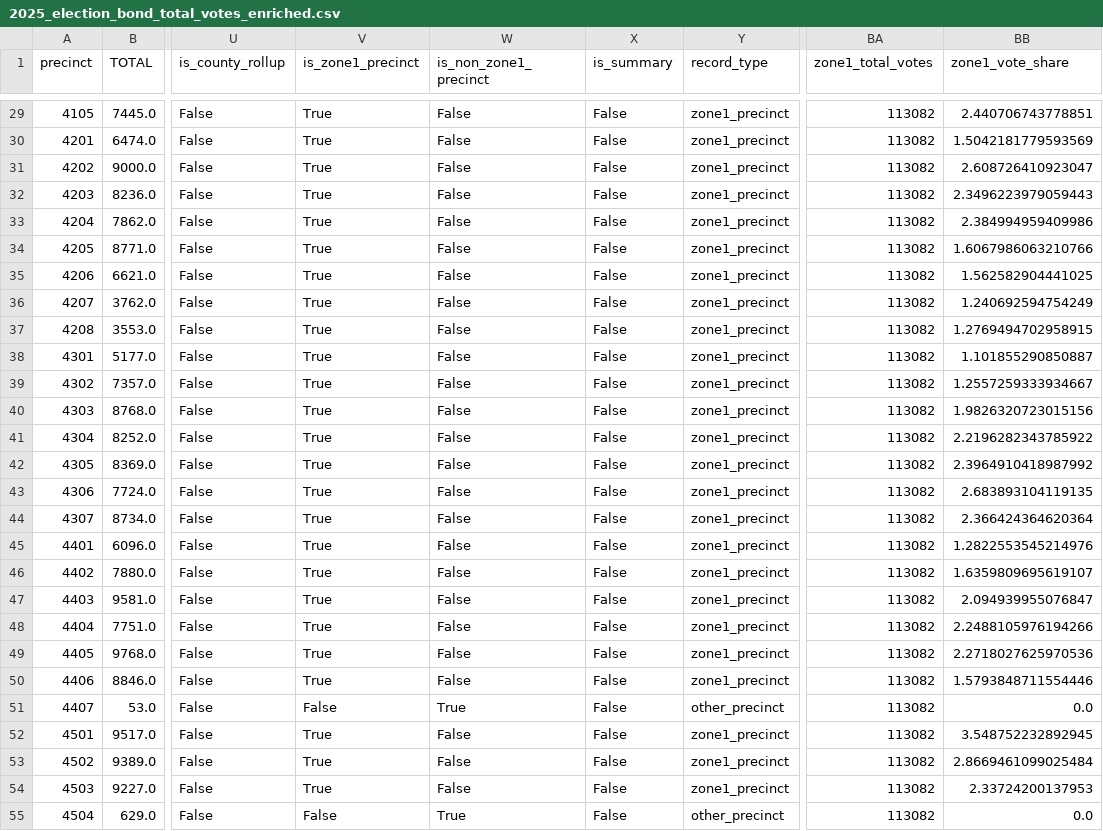
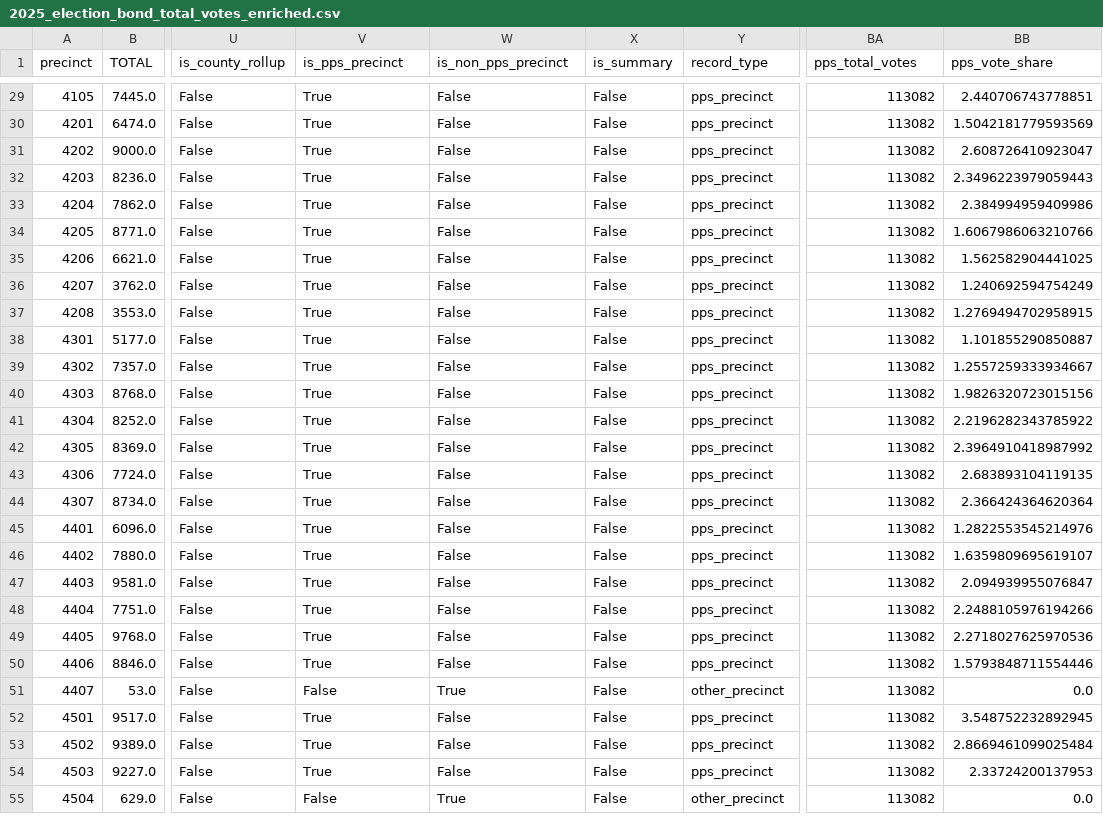
Before and after one commit to StatecraftAI/maps, a CSV file: data/elections/2025_election_bond_total_votes_enriched.csv, drawn as a sheet; only a part is shown, gaps mark what is left out; the diff covers the shown part only; the diff names each change by its address in the sheet, - before the commit and + after, or states it on an @@ line.

```diff
--- a/data/elections/2025_election_bond_total_votes_enriched.csv
+++ b/data/elections/2025_election_bond_total_votes_enriched.csv
-V1: is_zone1_precinct
+V1: is_pps_precinct
-W1: is_non_zone1_precinct
+W1: is_non_pps_precinct
-BA1: zone1_total_votes
+BA1: pps_total_votes
-BB1: zone1_vote_share
+BB1: pps_vote_share
-Y29:Y50 (record_type): zone1_precinct
+Y29:Y50 (record_type): pps_precinct
-Y52:Y54 (record_type): zone1_precinct
+Y52:Y54 (record_type): pps_precinct
```
Also changed, not shown: 39 edited cells elsewhere in this file, data/elections/2025_election_zone1_total_votes_enriched.csv, data/elections/2025_election_zone4_total_votes_enriched.csv, 53 other files.
